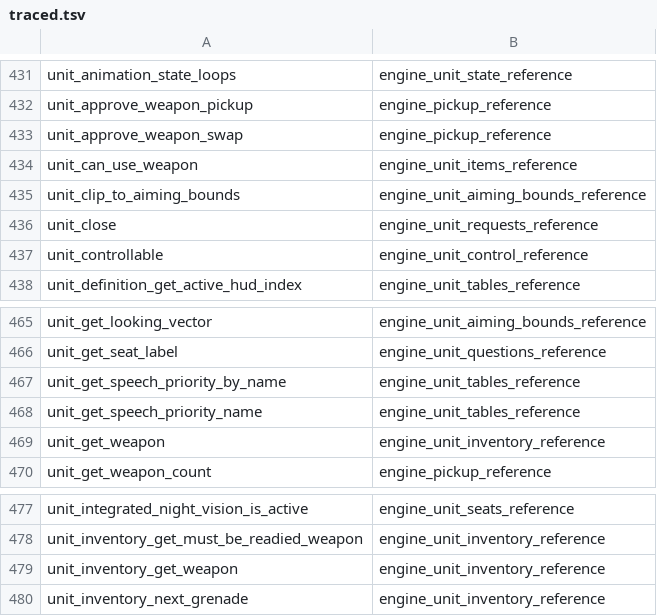
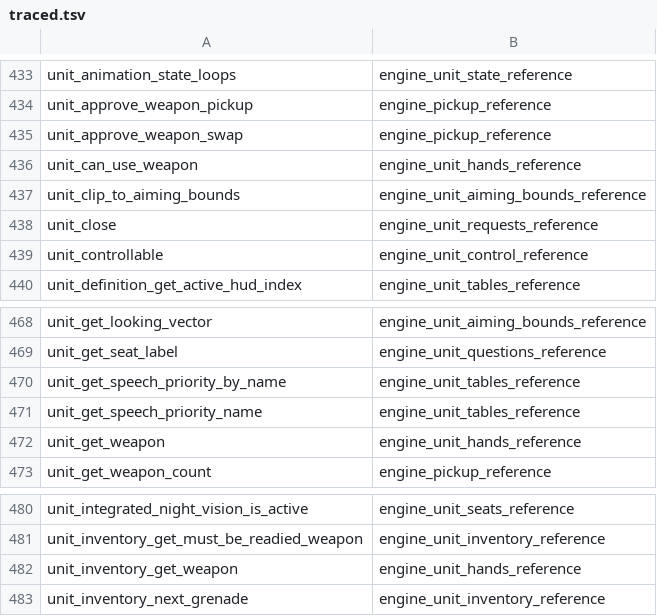
Before and after one commit to PardusEidolon/OpenCE, a TSV file: engine/census/traced.tsv, drawn as a sheet; only a part is shown, gaps mark what is left out; the diff covers the shown part only.

```diff
--- a/engine/census/traced.tsv
+++ b/engine/census/traced.tsv
@@ -433,3 +435,3 @@ unit_approve_weapon_pickup	engine_pickup_reference
 unit_approve_weapon_swap	engine_pickup_reference
-unit_can_use_weapon	engine_unit_items_reference
+unit_can_use_weapon	engine_unit_hands_reference
 unit_clip_to_aiming_bounds	engine_unit_aiming_bounds_reference
@@ -468,3 +471,3 @@ unit_get_speech_priority_by_name	engine_unit_tables_reference
 unit_get_speech_priority_name	engine_unit_tables_reference
-unit_get_weapon	engine_unit_inventory_reference
+unit_get_weapon	engine_unit_hands_reference
 unit_get_weapon_count	engine_pickup_reference
@@ -478,3 +481,3 @@ unit_integrated_night_vision_is_active	engine_unit_seats_reference
 unit_inventory_get_must_be_readied_weapon	engine_unit_inventory_reference
-unit_inventory_get_weapon	engine_unit_inventory_reference
+unit_inventory_get_weapon	engine_unit_hands_reference
 unit_inventory_next_grenade	engine_unit_inventory_reference
```
Also changed, not shown: 6 added rows and 1 edited cell elsewhere in this file, engine/census/ratchet.tsv, 9 other files.
